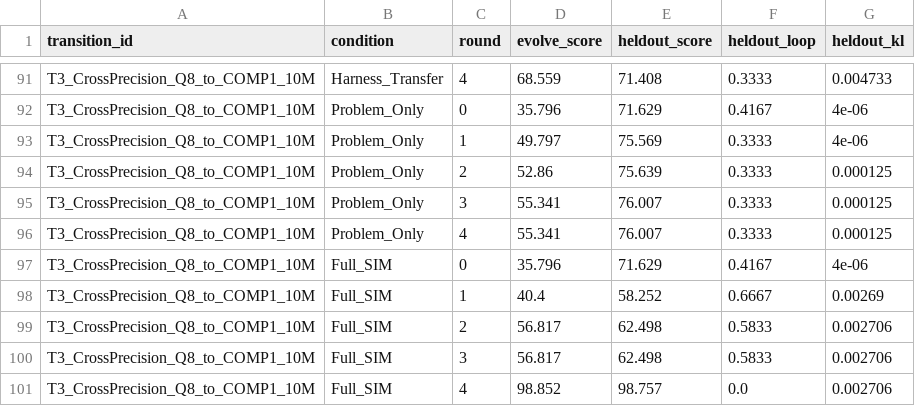
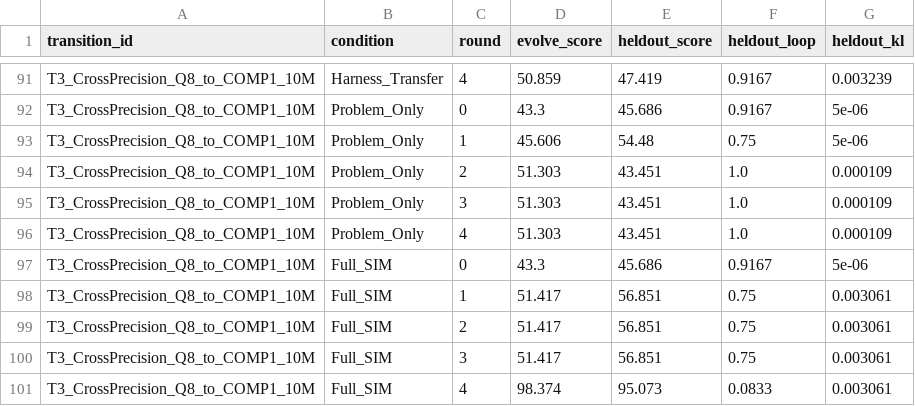
Before and after one commit to Mecca-Research/Modular-AI, a CSV file: BCIR Model Training/wsp-sim-hybrid-study/results/stage3_sim_round_curves.csv, drawn as a sheet; only a part is shown, gaps mark what is left out; the diff covers the shown part only; the diff names each change by its address in the sheet, - before the commit and + after, or states it on an @@ line.

```diff
--- a/BCIR Model Training/wsp-sim-hybrid-study/results/stage3_sim_round_curves.csv
+++ b/BCIR Model Training/wsp-sim-hybrid-study/results/stage3_sim_round_curves.csv
-D91 (evolve_score): 68.559
+D91 (evolve_score): 50.859
-E91 (heldout_score): 71.408
+E91 (heldout_score): 47.419
-F91 (heldout_loop): 0.3333
+F91 (heldout_loop): 0.9167
-G91 (heldout_kl): 0.004733
+G91 (heldout_kl): 0.003239
-D92 (evolve_score): 35.796
+D92 (evolve_score): 43.3
-E92 (heldout_score): 71.629
+E92 (heldout_score): 45.686
-F92 (heldout_loop): 0.4167
+F92 (heldout_loop): 0.9167
-G92:G93 (heldout_kl): 4e-06
+G92:G93 (heldout_kl): 5e-06
-D93 (evolve_score): 49.797
+D93 (evolve_score): 45.606
-E93 (heldout_score): 75.569
+E93 (heldout_score): 54.48
-F93 (heldout_loop): 0.3333
+F93 (heldout_loop): 0.75
-D94 (evolve_score): 52.86
+D94 (evolve_score): 51.303
-E94 (heldout_score): 75.639
+E94 (heldout_score): 43.451
-F94:F96 (heldout_loop): 0.3333
+F94:F96 (heldout_loop): 1.0
-G94:G96 (heldout_kl): 0.000125
+G94:G96 (heldout_kl): 0.000109
-D95:D96 (evolve_score): 55.341
+D95:D96 (evolve_score): 51.303
-E95:E96 (heldout_score): 76.007
+E95:E96 (heldout_score): 43.451
-D97 (evolve_score): 35.796
+D97 (evolve_score): 43.3
-E97 (heldout_score): 71.629
+E97 (heldout_score): 45.686
-F97 (heldout_loop): 0.4167
+F97 (heldout_loop): 0.9167
-G97 (heldout_kl): 4e-06
+G97 (heldout_kl): 5e-06
-D98 (evolve_score): 40.4
+D98 (evolve_score): 51.417
-E98 (heldout_score): 58.252
+E98 (heldout_score): 56.851
-F98 (heldout_loop): 0.6667
+F98 (heldout_loop): 0.75
-G98 (heldout_kl): 0.00269
+G98 (heldout_kl): 0.003061
-D99:D100 (evolve_score): 56.817
+D99:D100 (evolve_score): 51.417
-E99:E100 (heldout_score): 62.498
+E99:E100 (heldout_score): 56.851
-F99:F100 (heldout_loop): 0.5833
+F99:F100 (heldout_loop): 0.75
-G99:G101 (heldout_kl): 0.002706
+G99:G101 (heldout_kl): 0.003061
-D101 (evolve_score): 98.852
+D101 (evolve_score): 98.374
-E101 (heldout_score): 98.757
+E101 (heldout_score): 95.073
-F101 (heldout_loop): 0.0
+F101 (heldout_loop): 0.0833
```
Also changed, not shown: 35 edited cells elsewhere in this file, BCIR Model Training/wsp-sim-hybrid-study/results/stage3_sim_transitions.csv, 12 other files.
